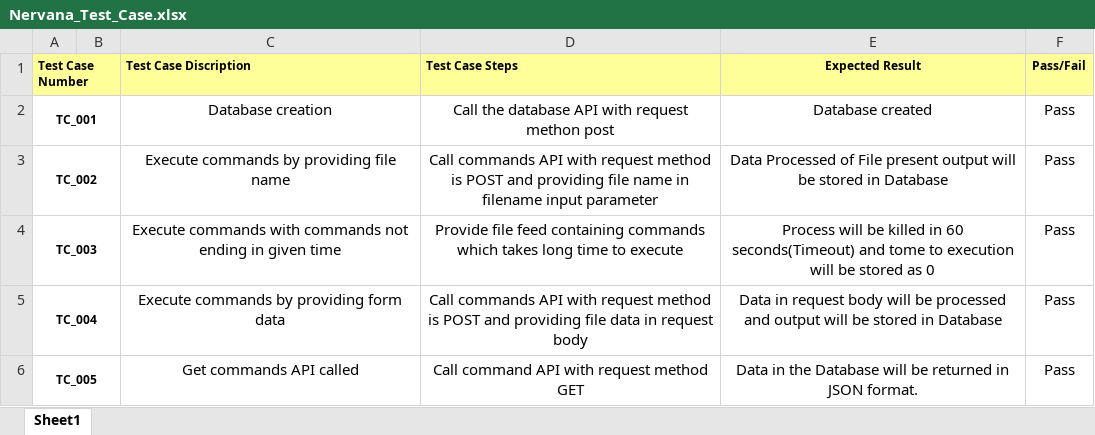
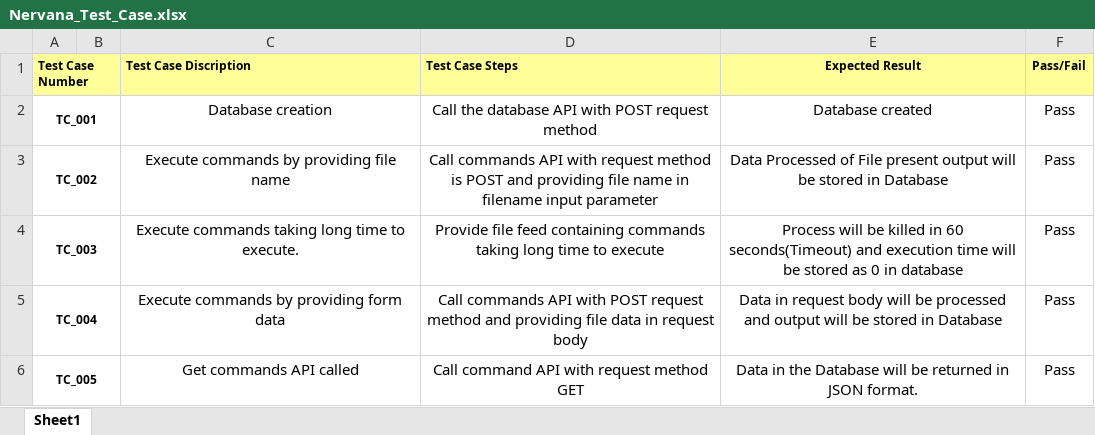
Before and after one commit to agarwalharshit/Cloud-Coding-Challenge, an Excel workbook: Nervana_Test_Case.xlsx, sheet Sheet1, drawn as a sheet; values as stored, in another font and other column widths than the file's, no borders; the diff names each change by its address in the sheet, - before the commit and + after, or states it on an @@ line.

Commit message:
Updating existing file

```diff
--- a/Nervana_Test_Case.xlsx (sheet Sheet1)
+++ b/Nervana_Test_Case.xlsx (sheet Sheet1)
-D2 (Test Case Steps): …API with request methon post
+D2 (Test Case Steps): …API with POST request method
-C4 (Test Case Discription): Execute commands with commands not ending in given time
+C4 (Test Case Discription): Execute commands taking long time to execute.
-D4 (Test Case Steps): …containing commands which takes long time…
+D4 (Test Case Steps): …containing commands taking long time…
-E4 (Expected Result): …seconds(Timeout) and tome to execution will be stored as 0
+E4 (Expected Result): …seconds(Timeout) and execution time will be stored as 0 in database
-D5 (Test Case Steps): …API with request method is POST and providing…
+D5 (Test Case Steps): …API with POST request method and providing…
```
